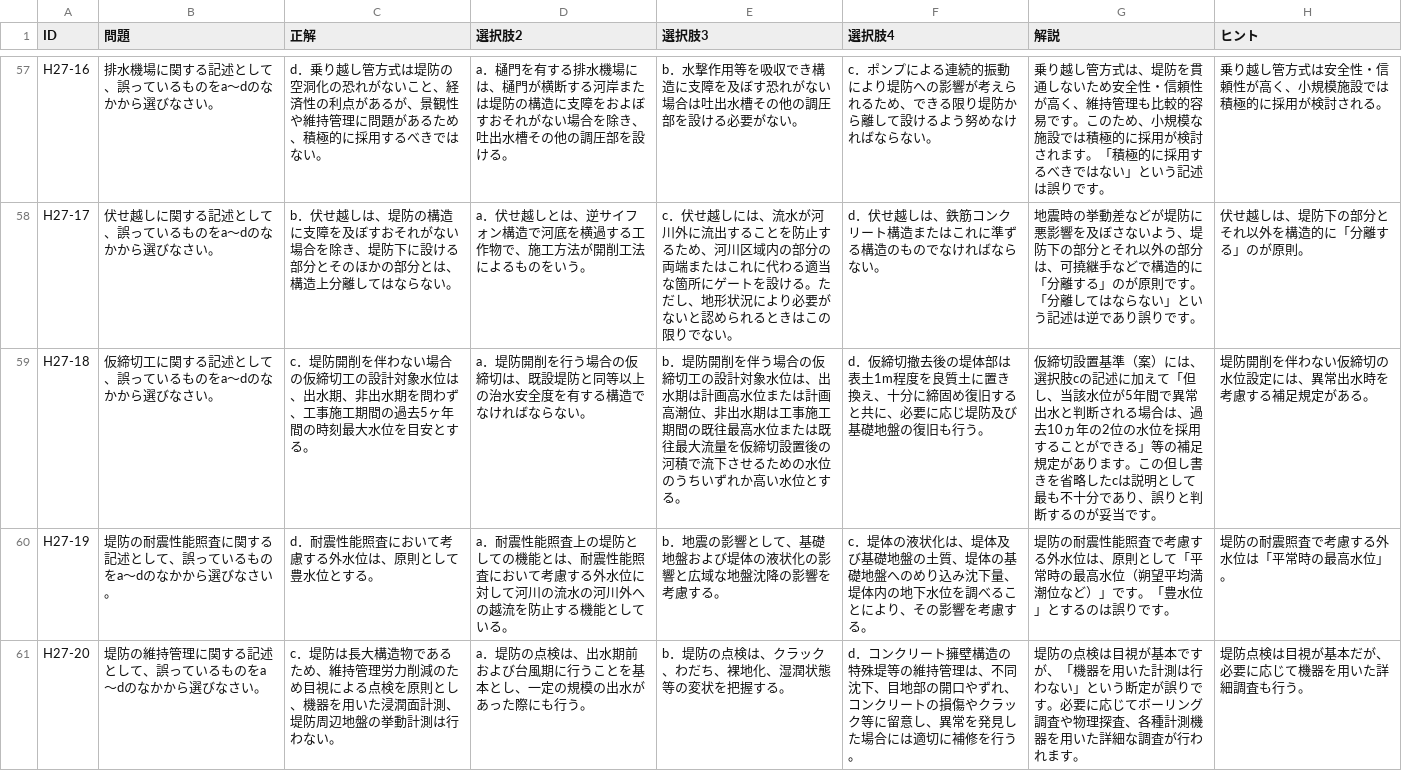
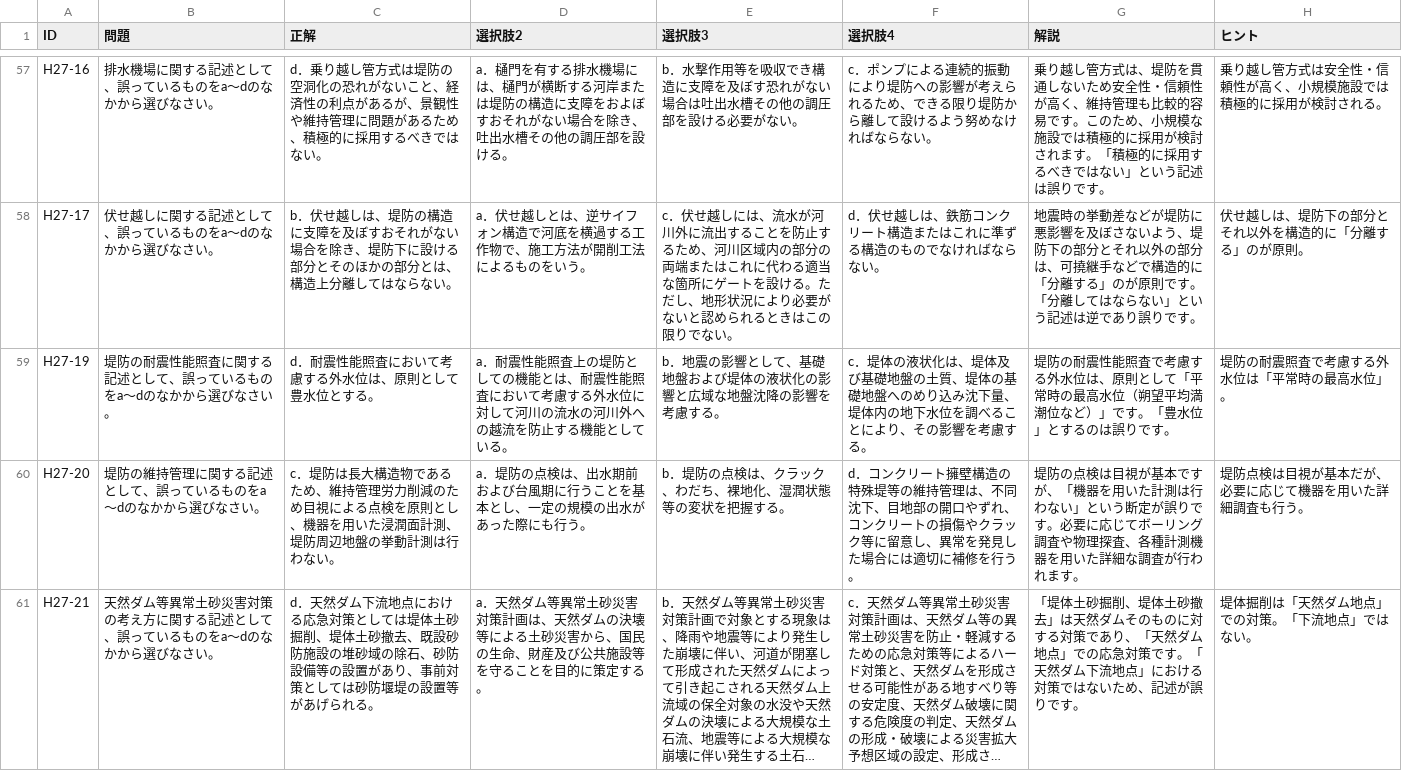
Before and after one commit to k-e-i3/taku1, a CSV file: rccm-4-2.csv, drawn as a sheet; only a part is shown, gaps mark what is left out; the shorter side is filled out with more unchanged rows; long unchanged cells end in …; the diff names each change by its address in the sheet, - before the commit and + after, or states it on an @@ line.

Commit message:
Update rccm-4-2.csv

```diff
--- a/rccm-4-2.csv
+++ b/rccm-4-2.csv
-row 59: H27-18 | 仮締切工に関する記述として、誤っているものをa～dのなかから選びなさい。 | c．堤防開削を伴わない場合の仮締切工の設計対象水位は、出水期、非出水期を問わず、工事施工期間の過去5ヶ年間の時刻最大水位を目安とする。 | a．堤防開削を行う場合の仮締切は、既設堤防と同等以上の治水安全度を有する構造でなければならない。 | b．堤防開削を伴う場合の仮締切工の設計対象水位は、出水期は計画高水位または計画高潮位、非出水期は工事施工期間の既往最高水位または既往最大流量を仮締切設置後の河積で流下させるための水位のうちいずれか高い水位とする。 | d．仮締切撤去後の堤体部は表土1m程度を良質土に置き換え、十分に締固め復旧すると共に、必要に応じ堤防及び基礎地盤の復旧も行う。 | 仮締切設置基準（案）には、選択肢cの記述に加えて「但し、当該水位が5年間で異常出水と判断される場合は、過去10ヵ年の2位の水位を採用することができる」等の補足規定があります。この但し書きを省略したcは説明として最も不十分であり、誤りと判断するのが妥当です。 | 堤防開削を伴わない仮締切の水位設定には、異常出水時を考慮する補足規定がある。
```
